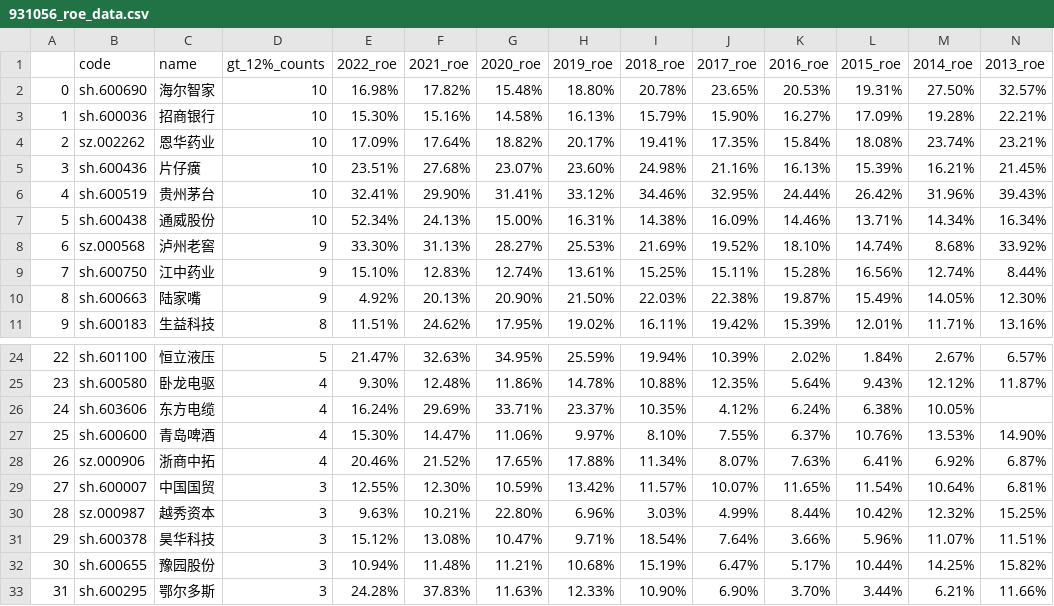
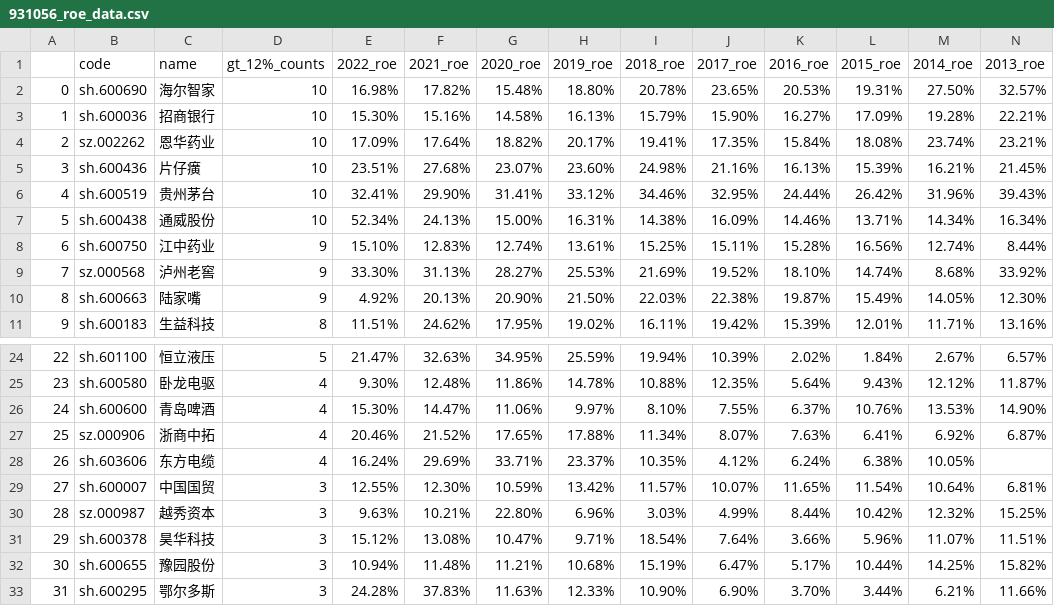
Before and after one commit to leeHua1010/millionaire, a CSV file: roe_data/931056_roe_data.csv, drawn as a sheet; only a part is shown, gaps mark what is left out.

```diff
--- a/roe_data/931056_roe_data.csv
+++ b/roe_data/931056_roe_data.csv
@@ -7,4 +7,4 @@
 5,sh.600438,通威股份,10,52.34%,24.13%,15.00%,16.31%,14.38%,16.09%,14.46%,13.71%,14.34%,16.34%
-6,sz.000568,泸州老窖,9,33.30%,31.13%,28.27%,25.53%,21.69%,19.52%,18.10%,14.74%,8.68%,33.92%
-7,sh.600750,江中药业,9,15.10%,12.83%,12.74%,13.61%,15.25%,15.11%,15.28%,16.56%,12.74%,8.44%
+6,sh.600750,江中药业,9,15.10%,12.83%,12.74%,13.61%,15.25%,15.11%,15.28%,16.56%,12.74%,8.44%
+7,sz.000568,泸州老窖,9,33.30%,31.13%,28.27%,25.53%,21.69%,19.52%,18.10%,14.74%,8.68%,33.92%
 8,sh.600663,陆家嘴,9,4.92%,20.13%,20.90%,21.50%,22.03%,22.38%,19.87%,15.49%,14.05%,12.30%
@@ -25,5 +25,5 @@
 23,sh.600580,卧龙电驱,4,9.30%,12.48%,11.86%,14.78%,10.88%,12.35%,5.64%,9.43%,12.12%,11.87%
-24,sh.603606,东方电缆,4,16.24%,29.69%,33.71%,23.37%,10.35%,4.12%,6.24%,6.38%,10.05%,
-25,sh.600600,青岛啤酒,4,15.30%,14.47%,11.06%,9.97%,8.10%,7.55%,6.37%,10.76%,13.53%,14.90%
-26,sz.000906,浙商中拓,4,20.46%,21.52%,17.65%,17.88%,11.34%,8.07%,7.63%,6.41%,6.92%,6.87%
+24,sh.600600,青岛啤酒,4,15.30%,14.47%,11.06%,9.97%,8.10%,7.55%,6.37%,10.76%,13.53%,14.90%
+25,sz.000906,浙商中拓,4,20.46%,21.52%,17.65%,17.88%,11.34%,8.07%,7.63%,6.41%,6.92%,6.87%
+26,sh.603606,东方电缆,4,16.24%,29.69%,33.71%,23.37%,10.35%,4.12%,6.24%,6.38%,10.05%,
 27,sh.600007,中国国贸,3,12.55%,12.30%,10.59%,13.42%,11.57%,10.07%,11.65%,11.54%,10.64%,6.81%
```
Also changed, not shown: yield_data/931056_yield_data.csv, yield_data/931468_yield_data.csv, 1 other file.
